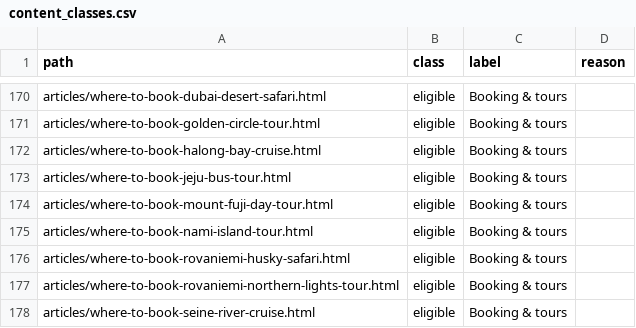
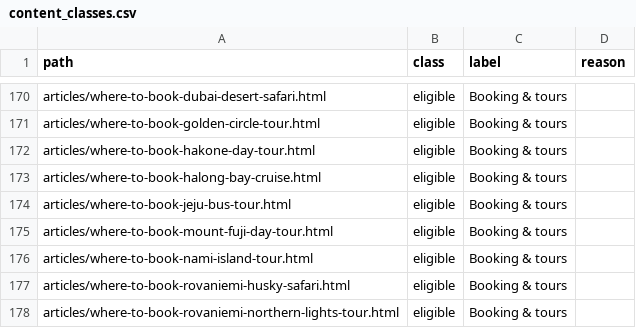
Before and after one commit to KYtripleS/travel-now-agent, a CSV file: data/content_classes.csv, drawn as a sheet; only a part is shown, gaps mark what is left out; the shorter side is filled out with more unchanged rows.

```diff
--- a/data/content_classes.csv
+++ b/data/content_classes.csv
@@ -171,2 +171,3 @@ articles/where-to-book-dubai-desert-safari.html,eligible,Booking & tours,
 articles/where-to-book-golden-circle-tour.html,eligible,Booking & tours,
+articles/where-to-book-hakone-day-tour.html,eligible,Booking & tours,
 articles/where-to-book-halong-bay-cruise.html,eligible,Booking & tours,
```
Also changed, not shown: 35 other files.
